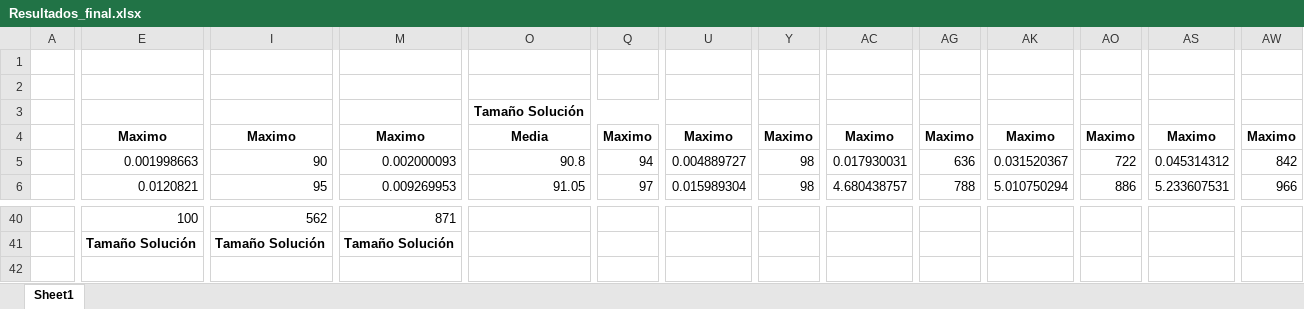
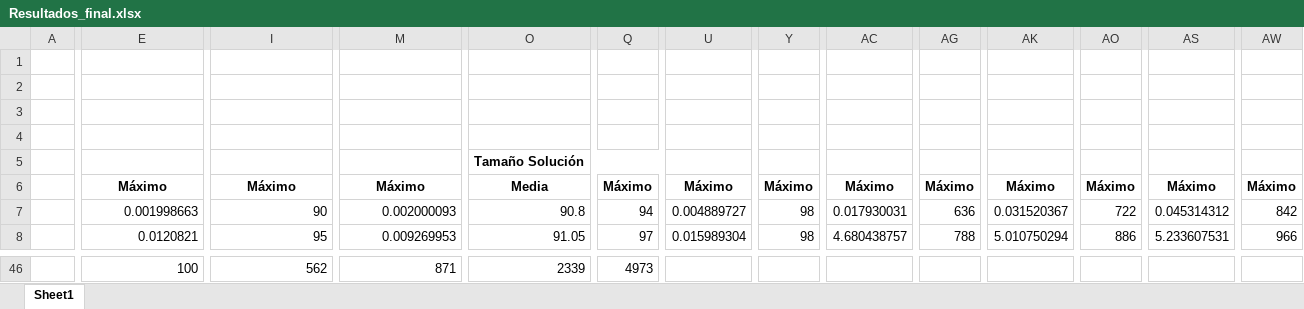
Before and after one commit to AAlgoritmos/Tarea-6, an Excel workbook: Resultados_final.xlsx, sheet Sheet1, drawn as a sheet; only a part is shown, gaps mark what is left out; values as stored, in another font and other column widths than the file's, no borders; removed rows and columns are numbered as before the commit, all else as after; rows hold the shown columns only; the diff covers the shown part only; the diff names each change by its address in the sheet, - before the commit and + after, or states it on an @@ line.

```diff
--- a/Resultados_final.xlsx (sheet Sheet1)
+++ b/Resultados_final.xlsx (sheet Sheet1)
+row 2: (empty)
+row 3: (empty)
-E6: Maximo
+E6: Máximo
-I6: Maximo
+I6: Máximo
-M6: Maximo
+M6: Máximo
-Q6: Maximo
+Q6: Máximo
-U6: Maximo
+U6: Máximo
-Y6: Maximo
+Y6: Máximo
-AC6: Maximo
+AC6: Máximo
-AG6: Maximo
+AG6: Máximo
-AK6: Maximo
+AK6: Máximo
-AO6: Maximo
+AO6: Máximo
-AS6: Maximo
+AS6: Máximo
-AW6: Maximo
+AW6: Máximo
-O46: (empty)
+O46: 2339
-Q46: (empty)
+Q46: 4973
-row 41:  | Tamaño Solución | Tamaño Solución | Tamaño Solución
```
Also changed, not shown: 12 added rows, 8 removed rows, 35 edited cells and merged cells elsewhere in this sheet, 5 other files.
